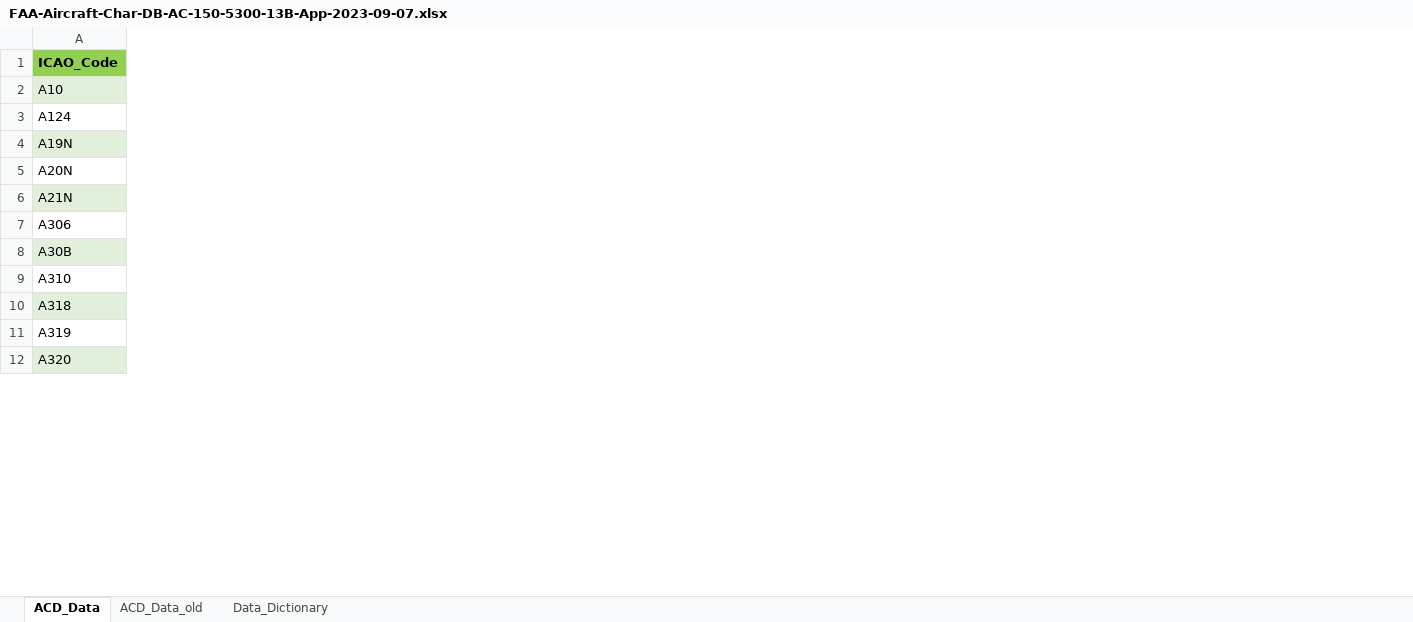
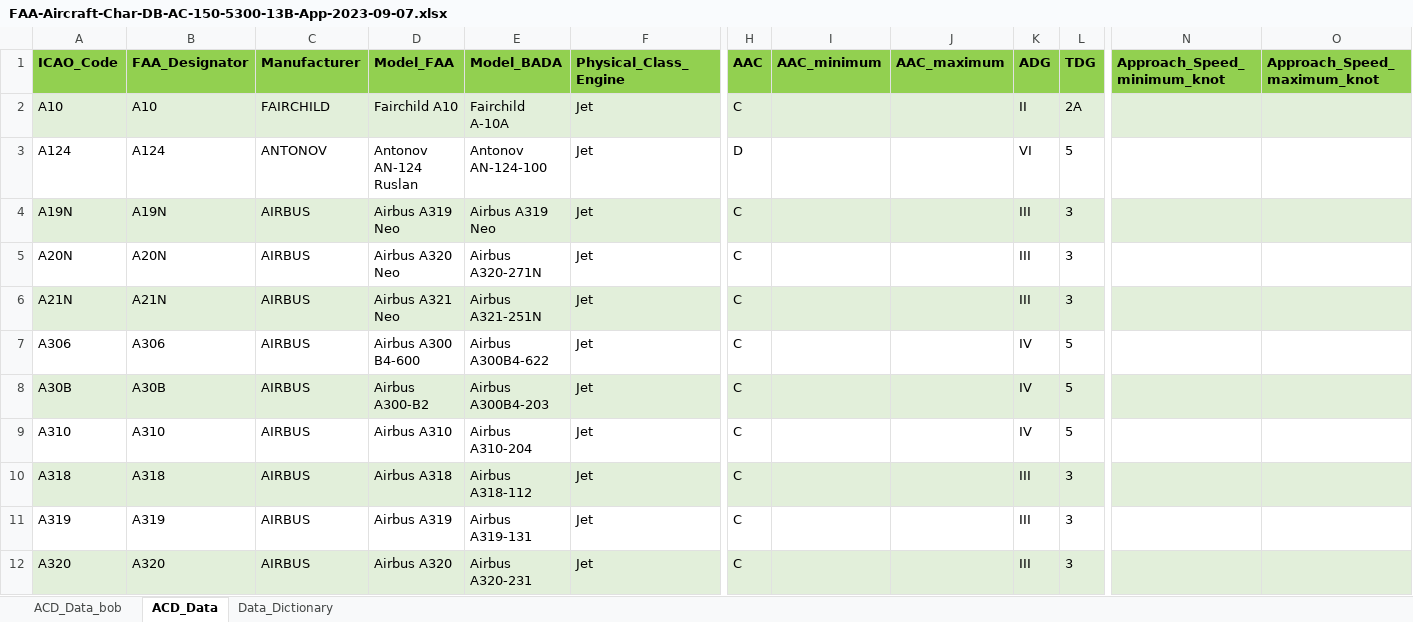
Before and after one commit to RobertPastor/PRC-data-Challenge-2025-Java, an Excel workbook: documents/FAA-Aircraft-Char-DB-AC-150-5300-13B-App-2023-09-07.xlsx, sheet ACD_Data, drawn as a sheet; only a part is shown, gaps mark what is left out; values as stored, in another font and other column widths than the file's, no borders; table styles not drawn; the diff covers the shown part only; the diff names each change by its address in the sheet, - before the commit and + after, or states it on an @@ line.

```diff
--- a/documents/FAA-Aircraft-Char-DB-AC-150-5300-13B-App-2023-09-07.xlsx (sheet ACD_Data)
+++ b/documents/FAA-Aircraft-Char-DB-AC-150-5300-13B-App-2023-09-07.xlsx (sheet ACD_Data)
-sheet tab: ACD_Data_old
+sheet tab: ACD_Data_bob
+column B (FAA_Designator), rows 2-12: A10 | A124 | A19N | A20N | A21N | A306 | A30B | A310 | A318 | A319 | A320
+column C (Manufacturer), rows 2-12: FAIRCHILD | ANTONOV | AIRBUS | AIRBUS | AIRBUS | AIRBUS | AIRBUS | AIRBUS | AIRBUS | AIRBUS | AIRBUS
+column D (Model_FAA), rows 2-12: Fairchild A10 | Antonov AN-124 Ruslan | Airbus A319 Neo | Airbus A320 Neo | Airbus A321 Neo | Airbus A300 B4-600 | Airbus A300-B2 | Airbus A310 | Airbus A318 | Airbus A319 | Airbus A320
+column E (Model_BADA), rows 2-12: Fairchild A-10A | Antonov AN-124-100 | Airbus A319 Neo | Airbus A320-271N | Airbus A321-251N | Airbus A300B4-622 | Airbus A300B4-203 | Airbus A310-204 | Airbus A318-112 | Airbus A319-131 | Airbus A320-231
+column F (Physical_Class_Engine), rows 2-12: all Jet
+column H (AAC), rows 2-12: C | D | C | C | C | C | C | C | C | C | C
+column I (AAC_minimum), empty
+column J (AAC_maximum), empty
+column K (ADG), rows 2-12: II | VI | III | III | III | IV | IV | IV | III | III | III
+column L (TDG), rows 2-12: 2A | 5 | 3 | 3 | 3 | 5 | 5 | 5 | 3 | 3 | 3
+column N (Approach_Speed_minimum_knot), empty
+column O (Approach_Speed_maximum_knot), empty
```
Also changed, not shown: 16 added columns and cell formats elsewhere in this sheet, 4 other files.
